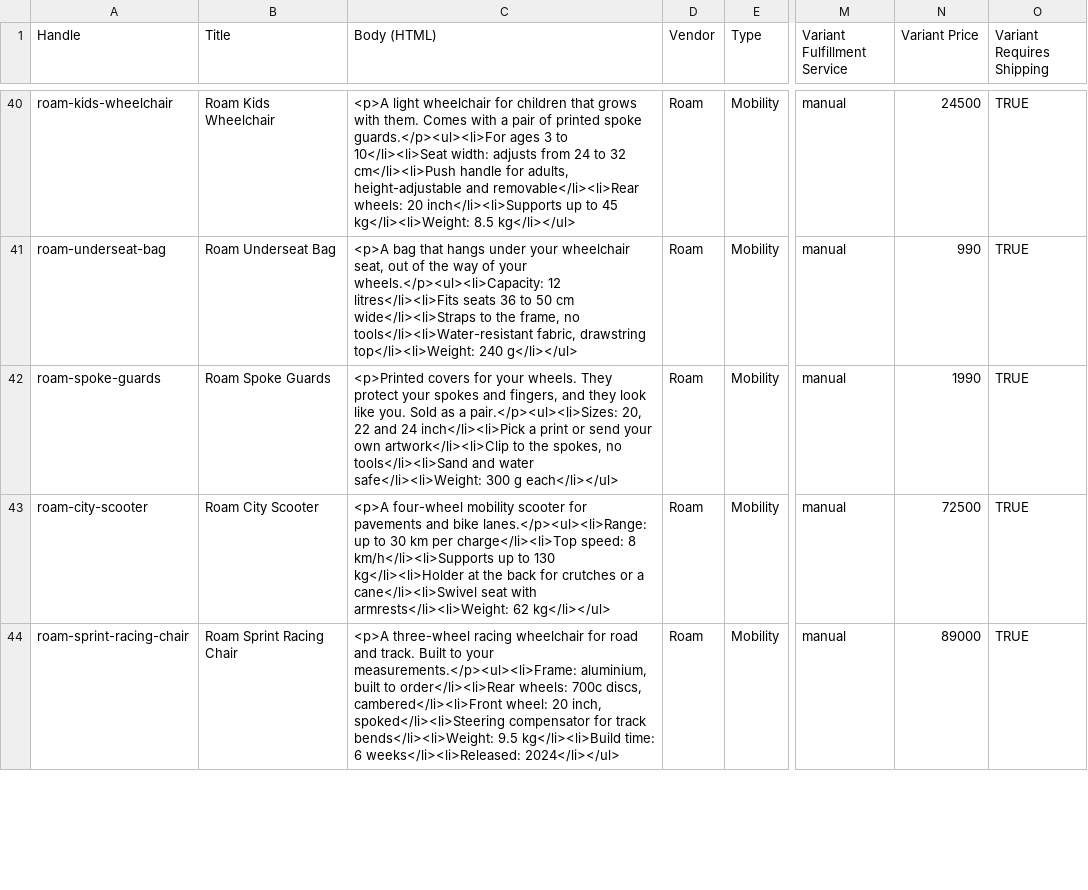
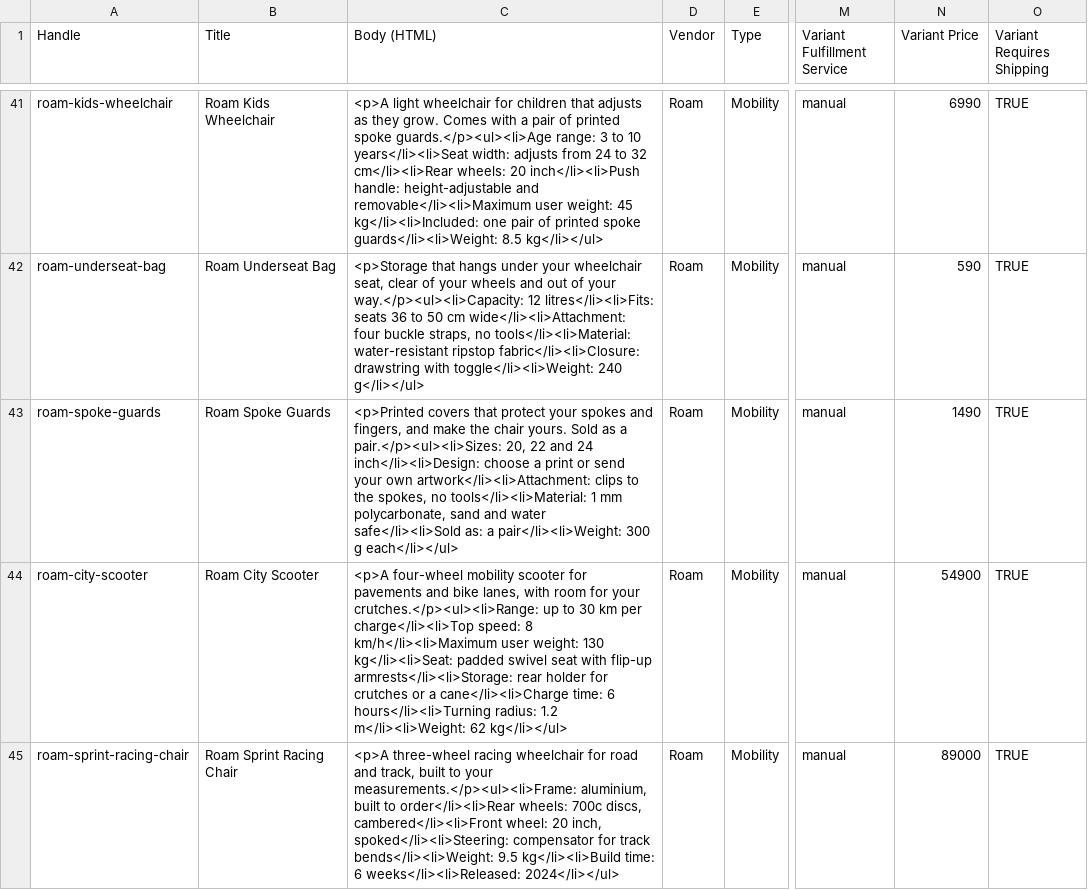
Before and after one commit to DanielleZiac/roam, a CSV file: store-data/products.csv, drawn as a sheet; only a part is shown, gaps mark what is left out; addresses are those after the commit; the diff covers the shown part only; the diff names each change by its address in the sheet, - before the commit and + after, or states it on an @@ line.

```diff
--- a/store-data/products.csv
+++ b/store-data/products.csv
-C41 (Body (HTML)): …children that grows with them. Comes with a pair of printed spoke guards.</p><ul><li>For ages 3 to 10</li><li>Seat width: adjusts from 24 to 32 cm</li><li>Push handle for adults, height-adjustable and removable</li><li>Rear wheels: 20 inch</li><li>Supports up to 45 kg</li><li>Weight: 8.5 kg</li></ul>
+C41 (Body (HTML)): …children that adjusts as they grow. Comes with a pair of printed spoke guards.</p><ul><li>Age range: 3 to 10 years</li><li>Seat width: adjusts from 24 to 32 cm</li><li>Rear wheels: 20 inch</li><li>Push handle: height-adjustable and removable</li><li>Maximum user weight: 45 kg</li><li>Included: one pair of printed spoke guards</li><li>Weight: 8.5 kg</li></ul>
-N41 (Variant Price): 24500
+N41 (Variant Price): 6990
-C42 (Body (HTML)): <p>A bag that hangs under your wheelchair seat, out of the way of your wheels.</p><ul><li>Capacity: 12 litres</li><li>Fits seats 36 to 50 cm wide</li><li>Straps to the frame, no tools</li><li>Water-resistant fabric, drawstring top</li><li>Weight: 240 g</li></ul>
+C42 (Body (HTML)): <p>Storage that hangs under your wheelchair seat, clear of your wheels and out of your way.</p><ul><li>Capacity: 12 litres</li><li>Fits: seats 36 to 50 cm wide</li><li>Attachment: four buckle straps, no tools</li><li>Material: water-resistant ripstop fabric</li><li>Closure: drawstring with toggle</li><li>Weight: 240 g</li></ul>
-N42 (Variant Price): 990
+N42 (Variant Price): 590
-C43 (Body (HTML)): <p>Printed covers for your wheels. They protect your spokes and fingers, and they look like you. Sold as a pair.</p><ul><li>Sizes: 20, 22 and 24 inch</li><li>Pick a print or send your own artwork</li><li>Clip to the spokes, no tools</li><li>Sand and water safe</li><li>Weight: 300 g…
+C43 (Body (HTML)): <p>Printed covers that protect your spokes and fingers, and make the chair yours. Sold as a pair.</p><ul><li>Sizes: 20, 22 and 24 inch</li><li>Design: choose a print or send your own artwork</li><li>Attachment: clips to the spokes, no tools</li><li>Material: 1 mm polycarbonate, sand and water safe</li><li>Sold as: a pair</li><li>Weight: 300 g…
-N43 (Variant Price): 1990
+N43 (Variant Price): 1490
-C44 (Body (HTML)): …and bike lanes.</p><ul><li>Range: up to 30 km per charge</li><li>Top speed: 8 km/h</li><li>Supports up to 130 kg</li><li>Holder at the back for crutches or a cane</li><li>Swivel seat with armrests</li><li>Weight: 62 kg</li></ul>
+C44 (Body (HTML)): …and bike lanes, with room for your crutches.</p><ul><li>Range: up to 30 km per charge</li><li>Top speed: 8 km/h</li><li>Maximum user weight: 130 kg</li><li>Seat: padded swivel seat with flip-up armrests</li><li>Storage: rear holder for crutches or a cane</li><li>Charge time: 6 hours</li><li>Turning radius: 1.2 m</li><li>Weight: 62 kg</li></ul>
-N44 (Variant Price): 72500
+N44 (Variant Price): 54900
-C45 (Body (HTML)): …road and track. Built to your measurements.</p><ul><li>Frame: aluminium, built to order</li><li>Rear wheels: 700c discs, cambered</li><li>Front wheel: 20 inch, spoked</li><li>Steering compensator for…
+C45 (Body (HTML)): …road and track, built to your measurements.</p><ul><li>Frame: aluminium, built to order</li><li>Rear wheels: 700c discs, cambered</li><li>Front wheel: 20 inch, spoked</li><li>Steering: compensator for…
```
Also changed, not shown: 1 added row and 67 edited cells elsewhere in this file, 40 other files.
